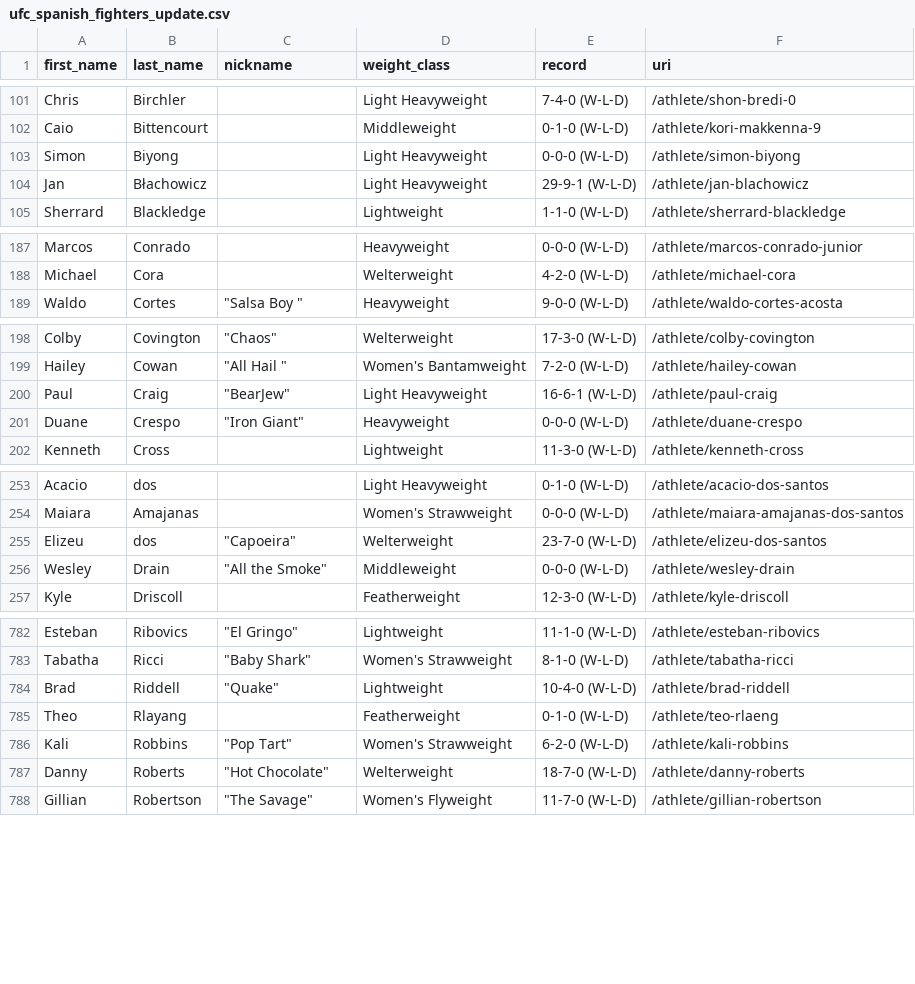
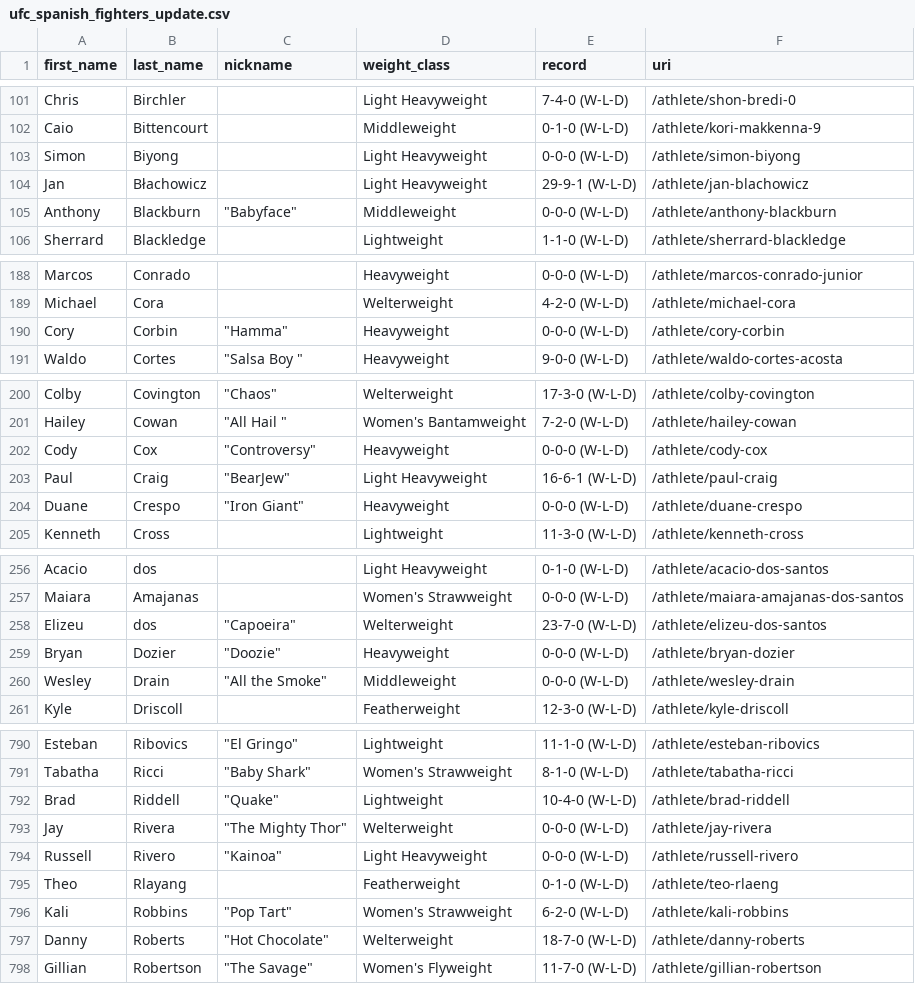
Before and after one commit to JosPerez/MMABoard.github.io, a CSV file: ufc_spanish_fighters_update.csv, drawn as a sheet; only a part is shown, gaps mark what is left out; the diff covers the shown part only; the diff names each change by its address in the sheet, - before the commit and + after, or states it on an @@ line.

```diff
--- a/ufc_spanish_fighters_update.csv
+++ b/ufc_spanish_fighters_update.csv
+row 105: Anthony | Blackburn | "Babyface" | Middleweight | 0-0-0 (W-L-D) | /athlete/anthony-blackburn
+row 190: Cory | Corbin | "Hamma" | Heavyweight | 0-0-0 (W-L-D) | /athlete/cory-corbin
+row 202: Cody | Cox | "Controversy" | Heavyweight | 0-0-0 (W-L-D) | /athlete/cody-cox
+row 259: Bryan | Dozier | "Doozie" | Heavyweight | 0-0-0 (W-L-D) | /athlete/bryan-dozier
+row 793: Jay | Rivera | "The Mighty Thor" | Welterweight | 0-0-0 (W-L-D) | /athlete/jay-rivera
+row 794: Russell | Rivero | "Kainoa" | Light Heavyweight | 0-0-0 (W-L-D) | /athlete/russell-rivero
```
Also changed, not shown: 5 added rows, 10 moved rows and 3 edited cells elsewhere in this file, 1 other file.
